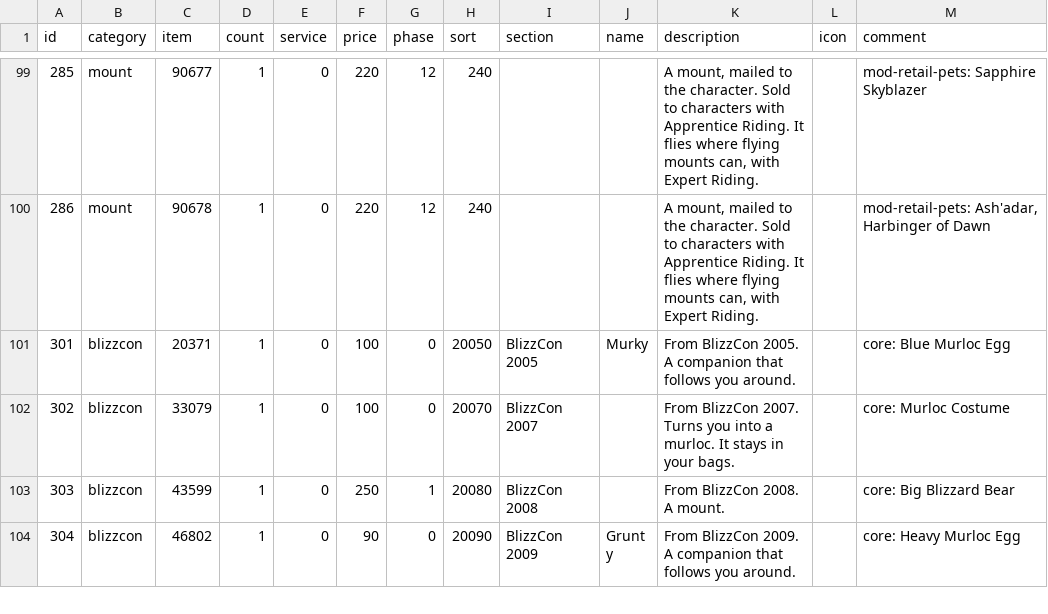
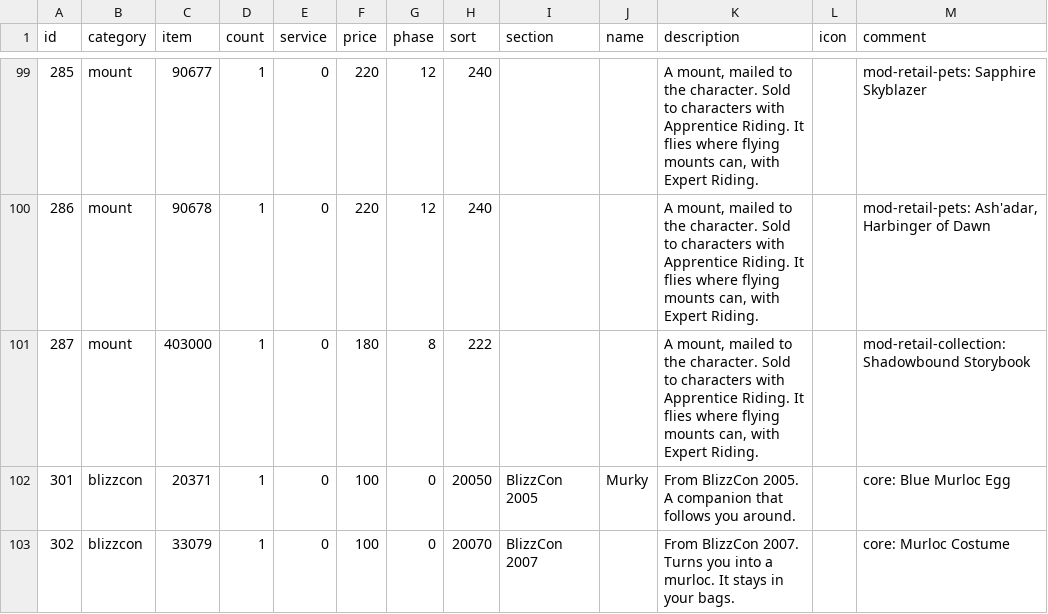
Before and after one commit to buildthehomelab/wow-mod-boss-coins, a TSV file: data/shop.tsv, drawn as a sheet; only a part is shown, gaps mark what is left out; the shorter side is filled out with more unchanged rows.

```diff
--- a/data/shop.tsv
+++ b/data/shop.tsv
@@ -100,2 +100,3 @@ id	category	item	count	service	price	phase	sort	section	name	description	icon	co
 286	mount	90678	1	0	220	12	240			A mount, mailed to the character. Sold to characters with Apprentice Riding. It flies where flying mounts can, with Expert Riding.		mod-retail-pets: Ash'adar, Harbinger of Dawn
+287	mount	403000	1	0	180	8	222			A mount, mailed to the character. Sold to characters with Apprentice Riding. It flies where flying mounts can, with Expert Riding.		mod-retail-collection: Shadowbound Storybook
 301	blizzcon	20371	1	0	100	0	20050	BlizzCon 2005	Murky	From BlizzCon 2005. A companion that follows you around.		core: Blue Murloc Egg
```
Also changed, not shown: 1 other file.
